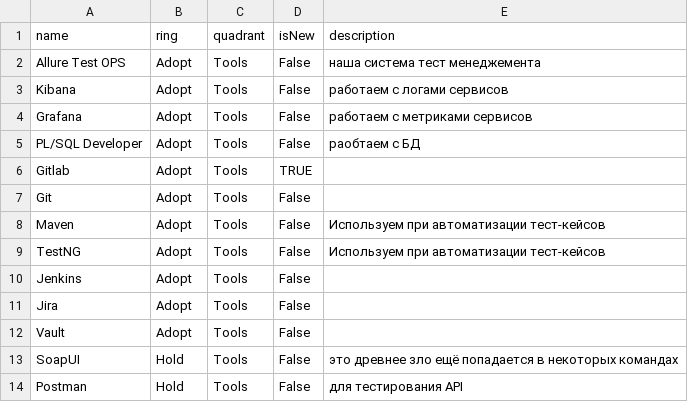
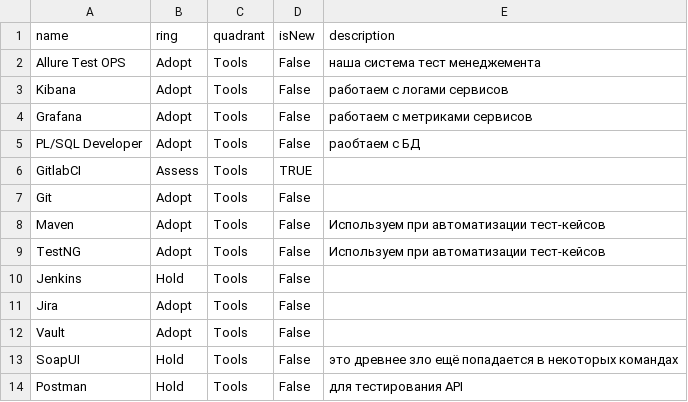
Before and after one commit to NLyalin/Tech-radar, a CSV file: Prime Asia Tech Radar.csv, drawn as a sheet; only a part is shown.

Commit message:
Update Prime Asia Tech Radar.csv

```diff
--- a/Prime Asia Tech Radar.csv
+++ b/Prime Asia Tech Radar.csv
@@ -5,3 +5,3 @@ Grafana,Adopt,Tools,False ,работаем с метриками сервисо
 PL/SQL Developer,Adopt,Tools,False ,раобтаем с БД
-Gitlab,Adopt,Tools,TRUE,
+GitlabCI,Assess,Tools,TRUE,
 Git,Adopt,Tools,False ,
@@ -9,3 +9,3 @@ Maven,Adopt,Tools,False ,Используем при автоматизации
 TestNG,Adopt,Tools,False ,Используем при автоматизации тест-кейсов
-Jenkins,Adopt,Tools,False ,
+Jenkins,Hold,Tools,False ,
 Jira,Adopt,Tools,False ,
```
